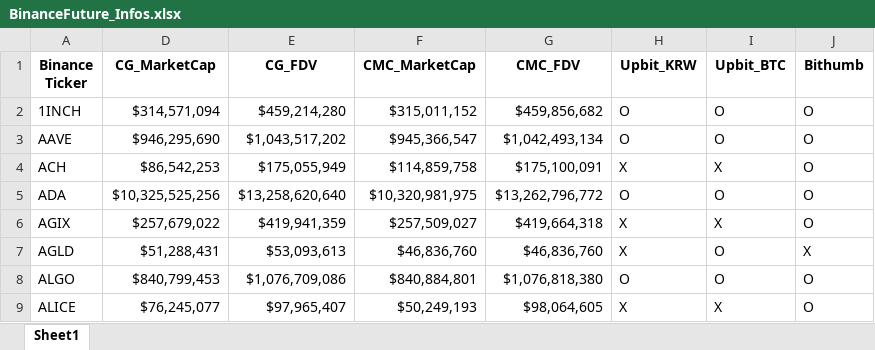
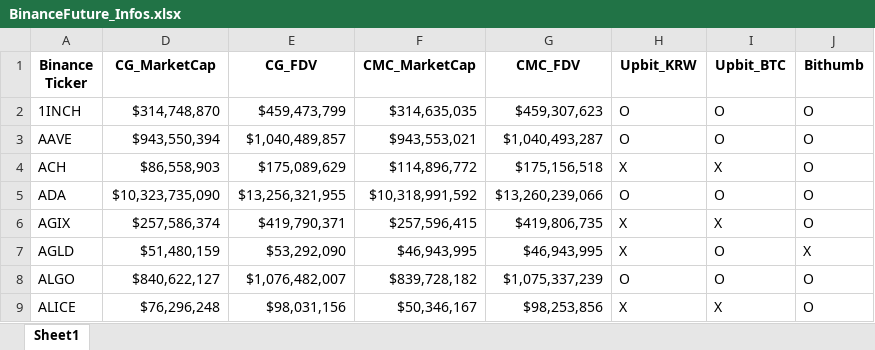
Before and after one commit to Researchan/Crypto_InfoSystem, an Excel workbook: BinanceFuture_Infos.xlsx, sheet Sheet1, drawn as a sheet; only a part is shown; values as stored, in another font and other column widths than the file's, no borders; the diff covers the shown part only; the diff names each change by its address in the sheet, - before the commit and + after, or states it on an @@ line.

Commit message:
Update data

```diff
--- a/BinanceFuture_Infos.xlsx (sheet Sheet1)
+++ b/BinanceFuture_Infos.xlsx (sheet Sheet1)
-D2 (CG_MarketCap): $314,571,094
+D2 (CG_MarketCap): $314,748,870
-E2 (CG_FDV): $459,214,280
+E2 (CG_FDV): $459,473,799
-F2 (CMC_MarketCap): $315,011,152
+F2 (CMC_MarketCap): $314,635,035
-G2 (CMC_FDV): $459,856,682
+G2 (CMC_FDV): $459,307,623
-D3 (CG_MarketCap): $946,295,690
+D3 (CG_MarketCap): $943,550,394
-E3 (CG_FDV): $1,043,517,202
+E3 (CG_FDV): $1,040,489,857
-F3 (CMC_MarketCap): $945,366,547
+F3 (CMC_MarketCap): $943,553,021
-G3 (CMC_FDV): $1,042,493,134
+G3 (CMC_FDV): $1,040,493,287
-D4 (CG_MarketCap): $86,542,253
+D4 (CG_MarketCap): $86,558,903
-E4 (CG_FDV): $175,055,949
+E4 (CG_FDV): $175,089,629
-F4 (CMC_MarketCap): $114,859,758
+F4 (CMC_MarketCap): $114,896,772
-G4 (CMC_FDV): $175,100,091
+G4 (CMC_FDV): $175,156,518
-D5 (CG_MarketCap): $10,325,525,256
+D5 (CG_MarketCap): $10,323,735,090
-E5 (CG_FDV): $13,258,620,640
+E5 (CG_FDV): $13,256,321,955
-F5 (CMC_MarketCap): $10,320,981,975
+F5 (CMC_MarketCap): $10,318,991,592
-G5 (CMC_FDV): $13,262,796,772
+G5 (CMC_FDV): $13,260,239,066
-D6 (CG_MarketCap): $257,679,022
+D6 (CG_MarketCap): $257,586,374
-E6 (CG_FDV): $419,941,359
+E6 (CG_FDV): $419,790,371
-F6 (CMC_MarketCap): $257,509,027
+F6 (CMC_MarketCap): $257,596,415
-G6 (CMC_FDV): $419,664,318
+G6 (CMC_FDV): $419,806,735
-D7 (CG_MarketCap): $51,288,431
+D7 (CG_MarketCap): $51,480,159
-E7 (CG_FDV): $53,093,613
+E7 (CG_FDV): $53,292,090
-F7 (CMC_MarketCap): $46,836,760
+F7 (CMC_MarketCap): $46,943,995
-G7 (CMC_FDV): $46,836,760
+G7 (CMC_FDV): $46,943,995
-D8 (CG_MarketCap): $840,799,453
+D8 (CG_MarketCap): $840,622,127
-E8 (CG_FDV): $1,076,709,086
+E8 (CG_FDV): $1,076,482,007
-F8 (CMC_MarketCap): $840,884,801
+F8 (CMC_MarketCap): $839,728,182
-G8 (CMC_FDV): $1,076,818,380
+G8 (CMC_FDV): $1,075,337,239
-D9 (CG_MarketCap): $76,245,077
+D9 (CG_MarketCap): $76,296,248
-E9 (CG_FDV): $97,965,407
+E9 (CG_FDV): $98,031,156
-F9 (CMC_MarketCap): $50,249,193
+F9 (CMC_MarketCap): $50,346,167
-G9 (CMC_FDV): $98,064,605
+G9 (CMC_FDV): $98,253,856
```
Also changed, not shown: 721 edited cells elsewhere in this sheet, 1 other file.
